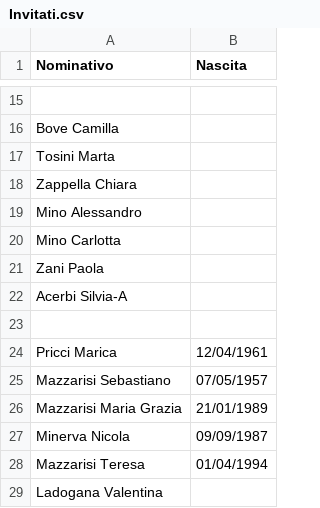
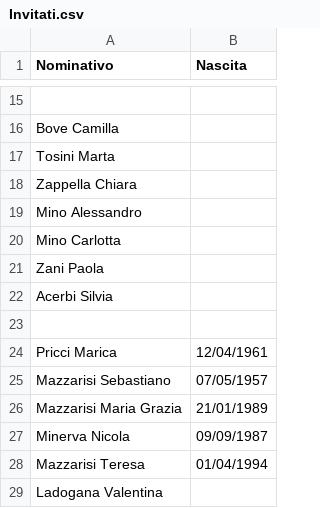
Before and after one commit to Sebastiano-Mazzarisi/Prog, a CSV file: Matrimonio/Invitati.csv, drawn as a sheet; only a part is shown, gaps mark what is left out.

Commit message:
Fix formatting of Acerbi Silvia entry in Invitati.csv

```diff
--- a/Matrimonio/Invitati.csv
+++ b/Matrimonio/Invitati.csv
@@ -21,3 +21,3 @@ Mino Carlotta;
 Zani Paola;
-Acerbi Silvia-A;
+Acerbi Silvia;
 
```
